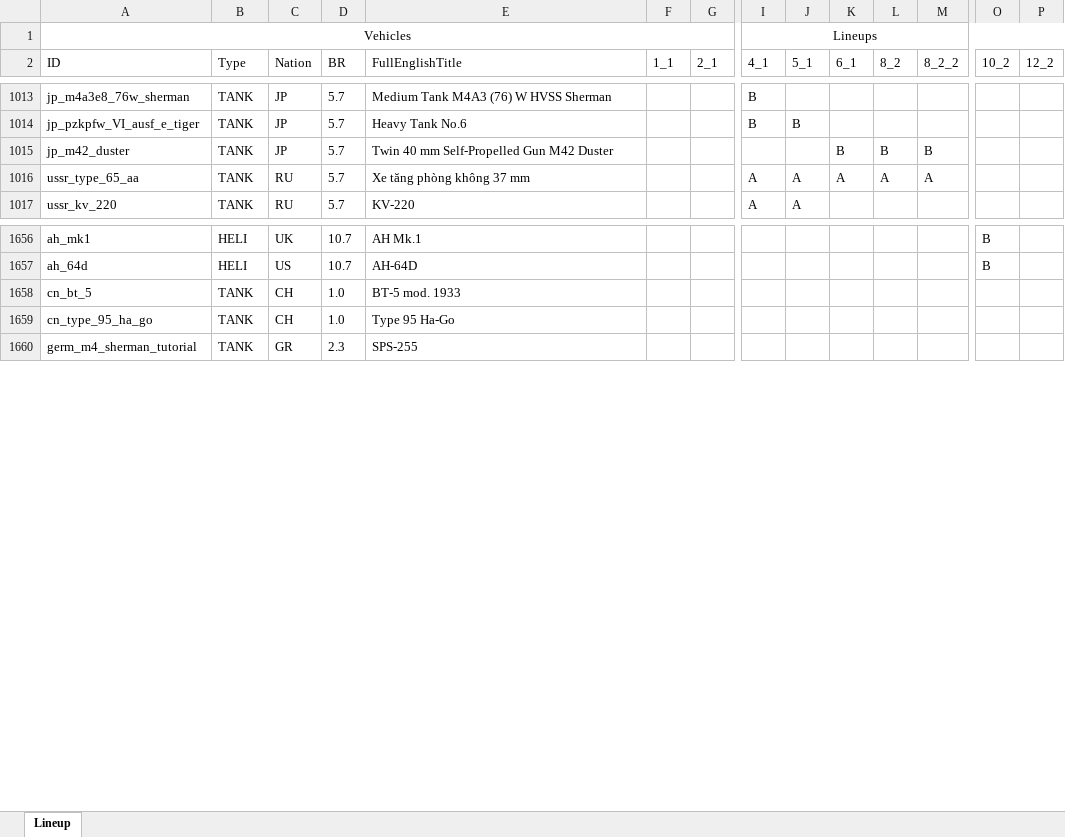
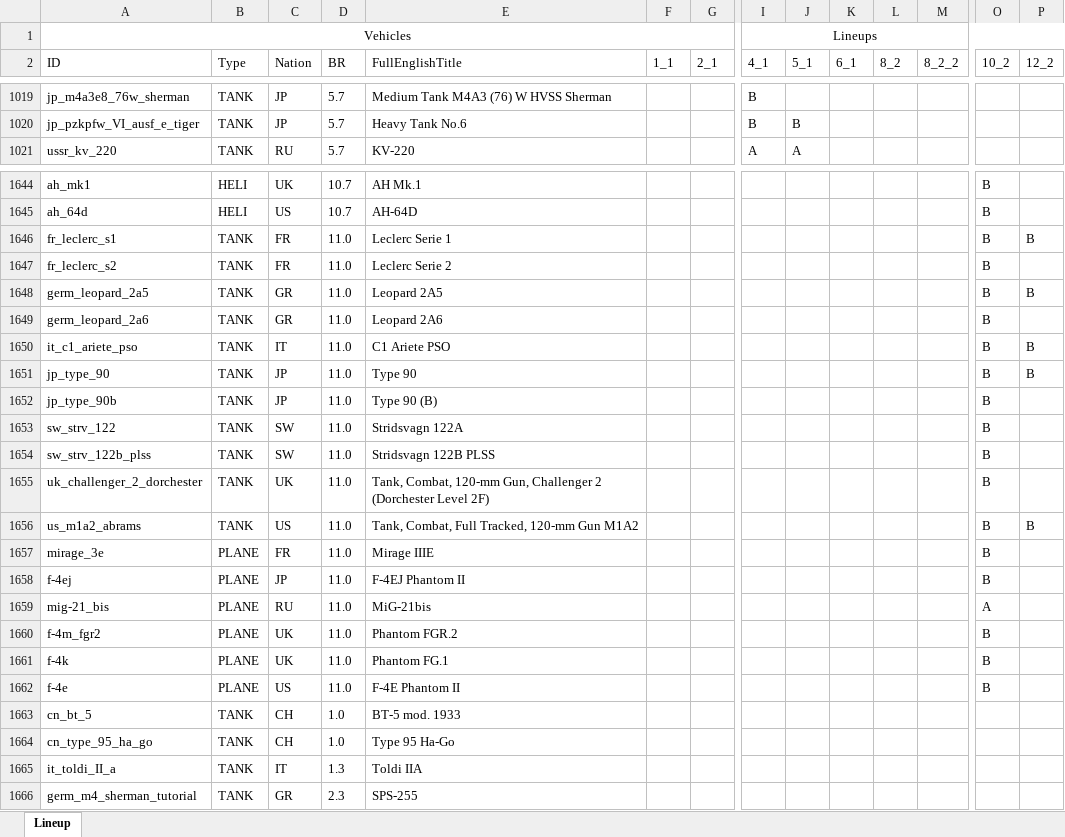
Before and after one commit to runaloop/ThunderSimLineup, an Excel workbook: actual_lineups.xlsx, sheet Lineup, drawn as a sheet; only a part is shown, gaps mark what is left out; values as stored, in another font and other column widths than the file's, no borders; table styles not drawn; removed rows and columns are numbered as before the commit, all else as after; rows hold the shown columns only; the diff covers the shown part only; the diff names each change by its address in the sheet, - before the commit and + after, or states it on an @@ line.

Commit message:
Add: Actual lineups;

```diff
--- a/actual_lineups.xlsx (sheet Lineup)
+++ b/actual_lineups.xlsx (sheet Lineup)
-row 1015: jp_m42_duster | TANK | JP | 5.7 | Twin 40 mm Self-Propelled Gun M42 Duster |  |  |  |  | B | B | B
-row 1016: ussr_type_65_aa | TANK | RU | 5.7 | Xe tăng phòng không 37 mm |  |  | A | A | A | A | A
+row 1646: fr_leclerc_s1 | TANK | FR | 11.0 | Leclerc Serie 1 |  |  |  |  |  |  |  | B | B
+row 1647: fr_leclerc_s2 | TANK | FR | 11.0 | Leclerc Serie 2 |  |  |  |  |  |  |  | B
+row 1648: germ_leopard_2a5 | TANK | GR | 11.0 | Leopard 2A5 |  |  |  |  |  |  |  | B | B
+row 1649: germ_leopard_2a6 | TANK | GR | 11.0 | Leopard 2A6 |  |  |  |  |  |  |  | B
+row 1650: it_c1_ariete_pso | TANK | IT | 11.0 | C1 Ariete PSO |  |  |  |  |  |  |  | B | B
+row 1651: jp_type_90 | TANK | JP | 11.0 | Type 90 |  |  |  |  |  |  |  | B | B
+row 1652: jp_type_90b | TANK | JP | 11.0 | Type 90 (B) |  |  |  |  |  |  |  | B
+row 1653: sw_strv_122 | TANK | SW | 11.0 | Stridsvagn 122A |  |  |  |  |  |  |  | B
+row 1654: sw_strv_122b_plss | TANK | SW | 11.0 | Stridsvagn 122B PLSS |  |  |  |  |  |  |  | B
+row 1655: uk_challenger_2_dorchester | TANK | UK | 11.0 | Tank, Combat, 120-mm Gun, Challenger 2 (Dorchester Level 2F) |  |  |  |  |  |  |  | B
+row 1656: us_m1a2_abrams | TANK | US | 11.0 | Tank, Combat, Full Tracked, 120-mm Gun M1A2 |  |  |  |  |  |  |  | B | B
+row 1657: mirage_3e | PLANE | FR | 11.0 | Mirage IIIE |  |  |  |  |  |  |  | B
+row 1658: f-4ej | PLANE | JP | 11.0 | F-4EJ Phantom II |  |  |  |  |  |  |  | B
+row 1659: mig-21_bis | PLANE | RU | 11.0 | MiG-21bis |  |  |  |  |  |  |  | A
+row 1660: f-4m_fgr2 | PLANE | UK | 11.0 | Phantom FGR.2 |  |  |  |  |  |  |  | B
+row 1661: f-4k | PLANE | UK | 11.0 | Phantom FG.1 |  |  |  |  |  |  |  | B
+row 1662: f-4e | PLANE | US | 11.0 | F-4E Phantom II |  |  |  |  |  |  |  | B
+row 1665: it_toldi_II_a | TANK | IT | 1.3 | Toldi IIA
```
Also changed, not shown: 77 added rows, 67 removed rows and 30 edited cells elsewhere in this sheet, 2 other files.
